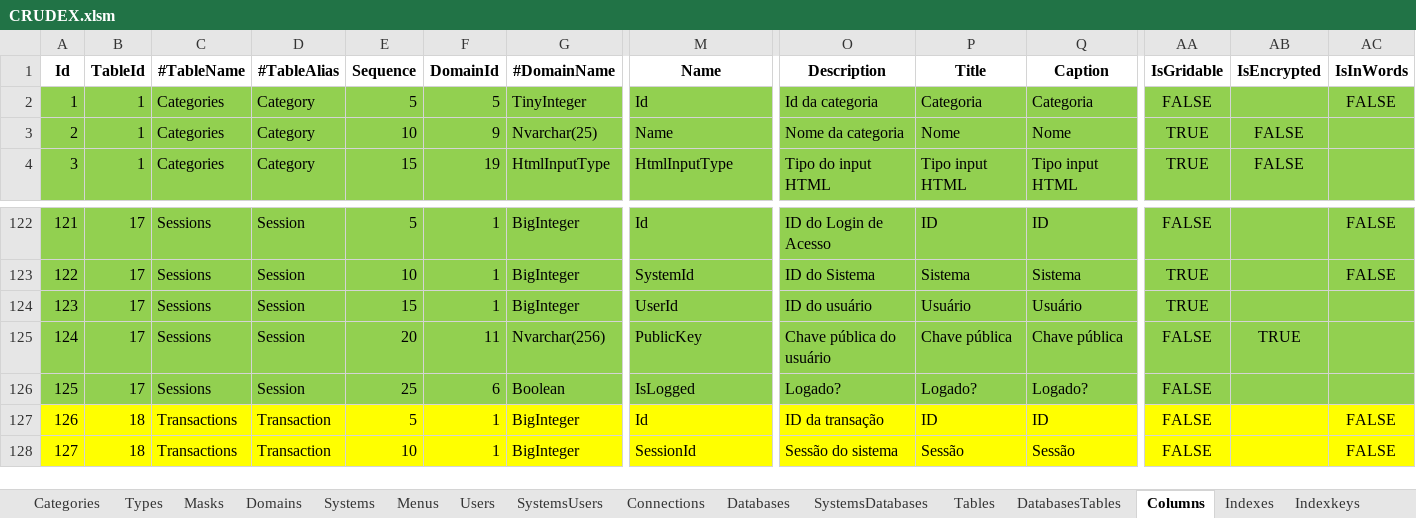
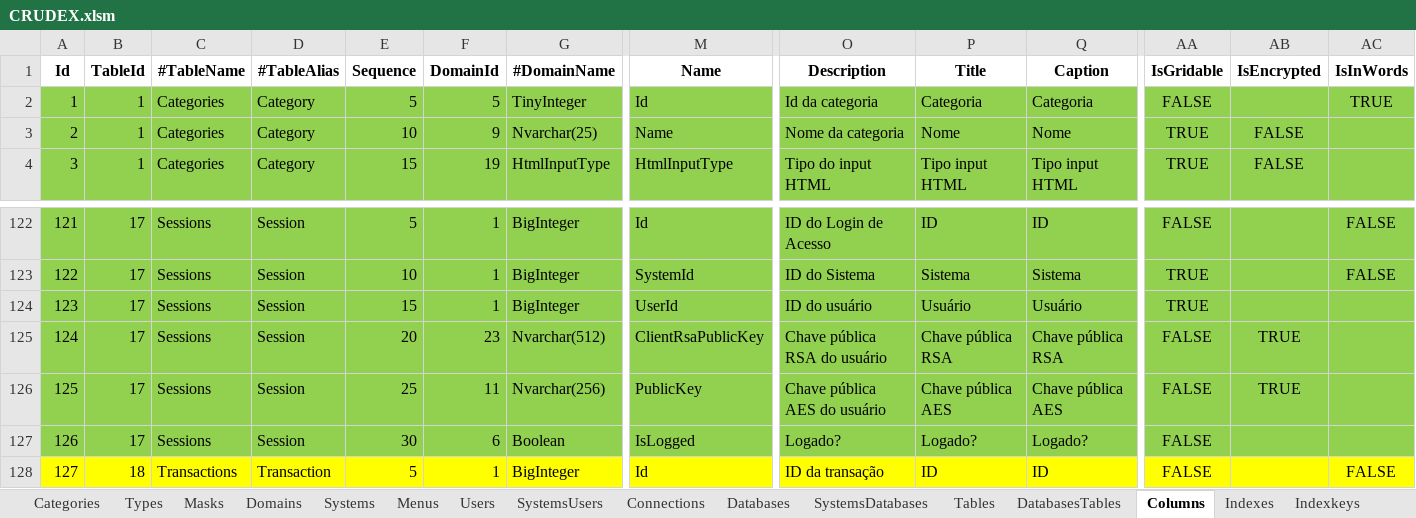
Before and after one commit to joaolabrego/CRUDEX, an Excel workbook: CRUDEX/StaticFiles/Assets/CRUDEX.xlsm, sheet Columns, drawn as a sheet; only a part is shown, gaps mark what is left out; the shorter side is filled out with more unchanged rows; values as stored, in another font and other column widths than the file's, no borders; addresses are those after the commit; rows hold the shown columns only; the diff names each change by its address in the sheet, - before the commit and + after, or states it on an @@ line.

```diff
--- a/CRUDEX/StaticFiles/Assets/CRUDEX.xlsm (sheet Columns)
+++ b/CRUDEX/StaticFiles/Assets/CRUDEX.xlsm (sheet Columns)
-AC2 (IsInWords): FALSE
+AC2 (IsInWords): TRUE
+row 125: 124 | 17 | Sessions | Session | 20 | 23 | Nvarchar(512) | ClientRsaPublicKey | Chave pública RSA do usuário | Chave pública RSA | Chave pública RSA | FALSE | TRUE
@@ column A (Id) renumbered from row 126 down @@
-E126 (Sequence): 20
+E126 (Sequence): 25
-O126 (Description): Chave pública do usuário
+O126 (Description): Chave pública AES do usuário
-P126 (Title): Chave pública
+P126 (Title): Chave pública AES
-Q126 (Caption): Chave pública
+Q126 (Caption): Chave pública AES
-E127 (Sequence): 25
+E127 (Sequence): 30
```
Also changed, not shown: sheet Indexkeys, sheet Domains, sheet Sessions, formulas that keep their value, 30 other files.
